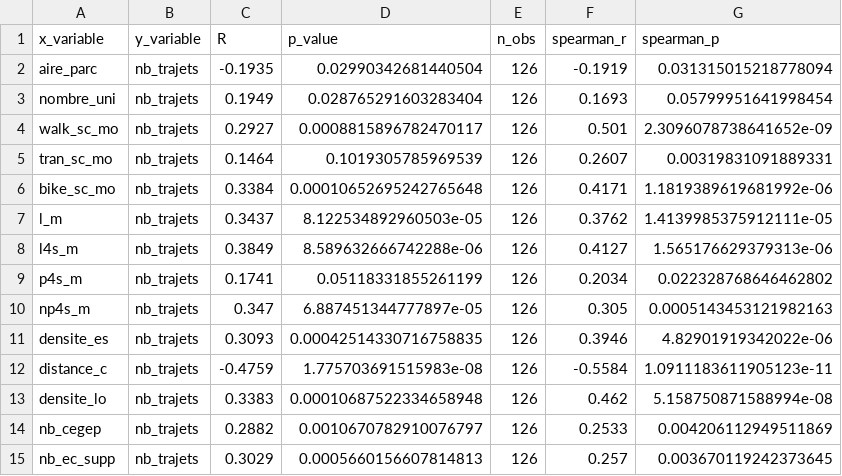
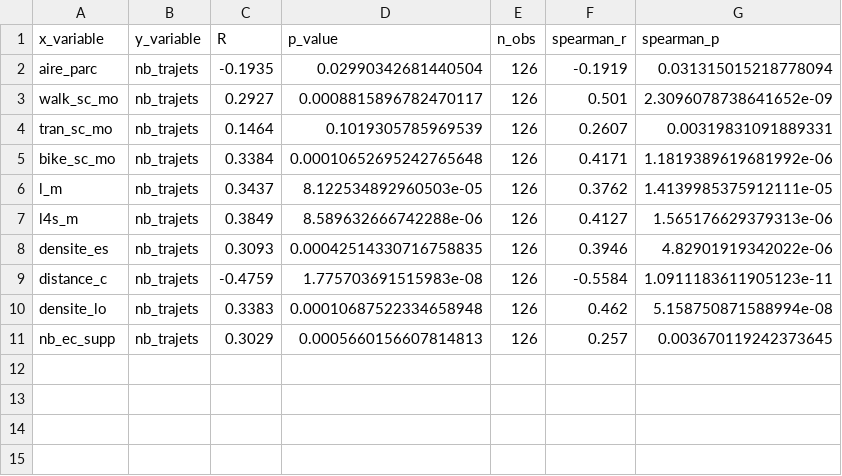
Before and after one commit to OlivierStGeorges/winter_bixi, a CSV file: output/hiver_2324/250m/correlations.csv, drawn as a sheet.

```diff
--- a/output/hiver_2324/250m/correlations.csv
+++ b/output/hiver_2324/250m/correlations.csv
@@ -2,3 +2,2 @@ x_variable,y_variable,R,p_value,n_obs,spearman_r,spearman_p
 aire_parc,nb_trajets,-0.1935,0.02990342681440504,126,-0.1919,0.031315015218778094
-nombre_uni,nb_trajets,0.1949,0.028765291603283404,126,0.1693,0.05799951641998454
 walk_sc_mo,nb_trajets,0.2927,0.0008815896782470117,126,0.501,2.3096078738641652e-09
@@ -8,4 +7,2 @@ l_m,nb_trajets,0.3437,8.122534892960503e-05,126,0.3762,1.4139985375912111e-05
 l4s_m,nb_trajets,0.3849,8.589632666742288e-06,126,0.4127,1.565176629379313e-06
-p4s_m,nb_trajets,0.1741,0.05118331855261199,126,0.2034,0.022328768646462802
-np4s_m,nb_trajets,0.347,6.887451344777897e-05,126,0.305,0.0005143453121982163
 densite_es,nb_trajets,0.3093,0.00042514330716758835,126,0.3946,4.82901919342022e-06
@@ -13,3 +10,2 @@ distance_c,nb_trajets,-0.4759,1.775703691515983e-08,126,-0.5584,1.09111836119051
 densite_lo,nb_trajets,0.3383,0.00010687522334658948,126,0.462,5.158750871588994e-08
-nb_cegep,nb_trajets,0.2882,0.0010670782910076797,126,0.2533,0.004206112949511869
 nb_ec_supp,nb_trajets,0.3029,0.0005660156607814813,126,0.257,0.003670119242373645
```
Also changed, not shown: output/ete_2024/250m/correlations.csv, output/hiver_2425/250m/correlations.csv, 18 other files.
